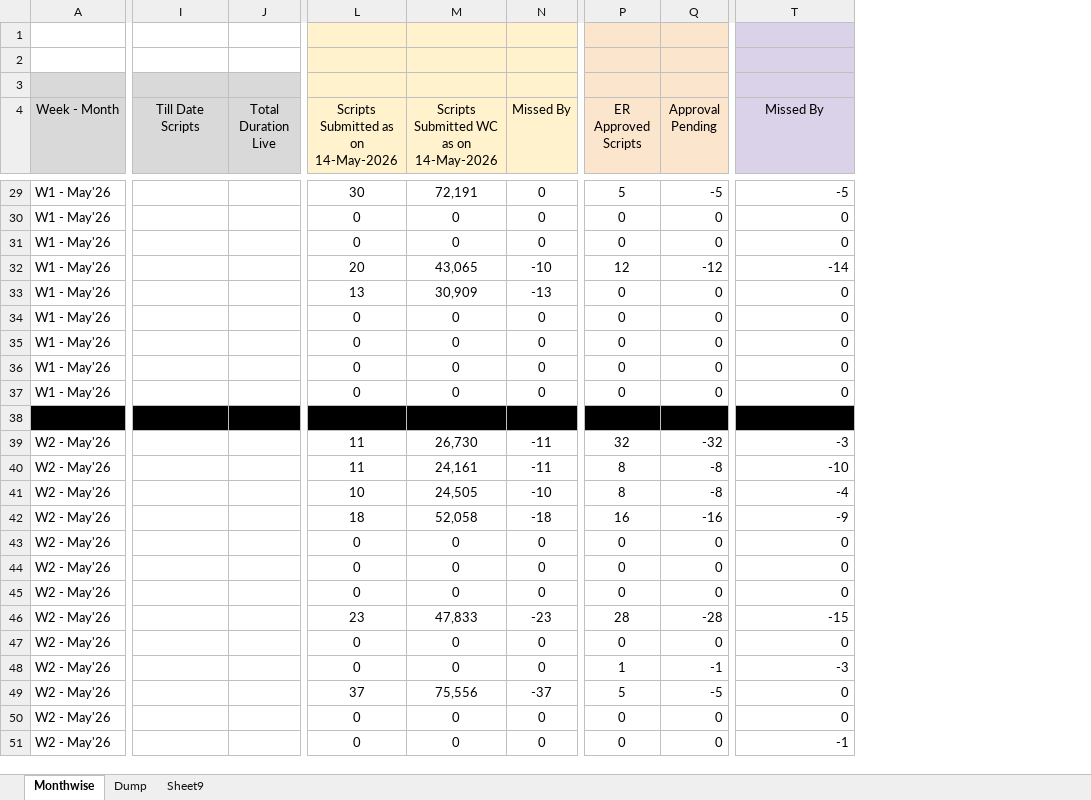
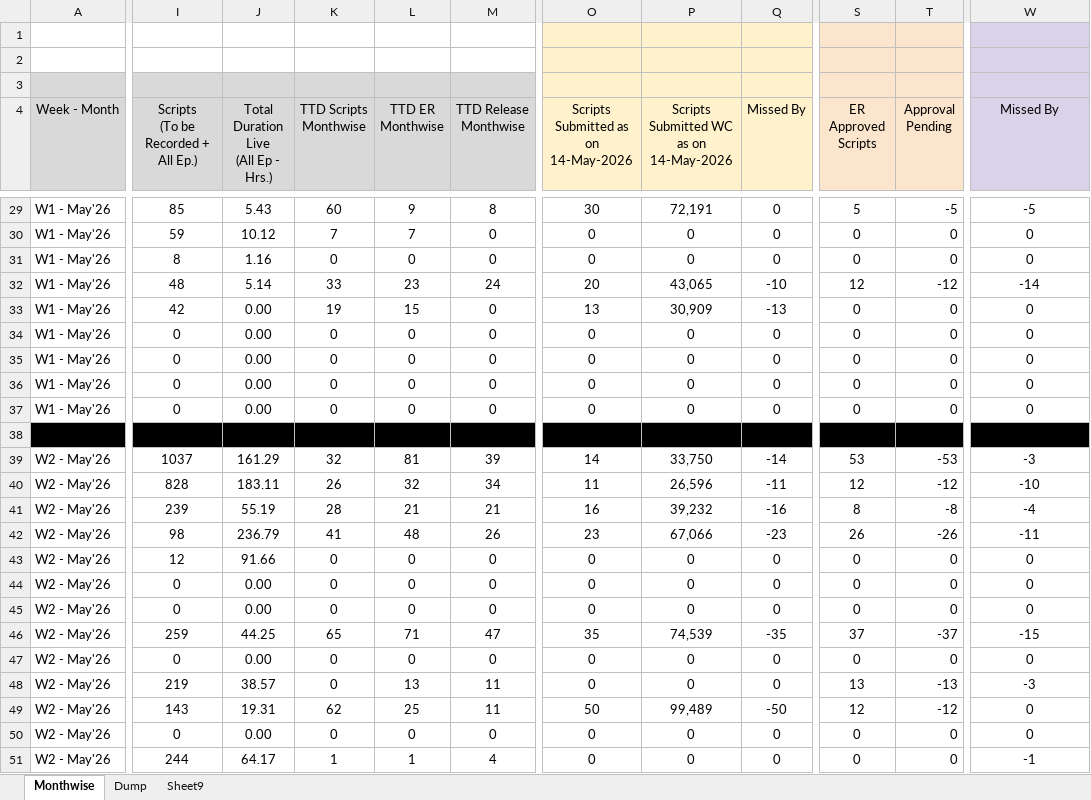
Before and after one commit to anant-pfm/ugc-tracker, an Excel workbook: data.xlsx, sheet Monthwise, drawn as a sheet; only a part is shown, gaps mark what is left out; values as stored, in another font and other column widths than the file's, no borders; charts and pictures and conditional formats not drawn; removed rows and columns are numbered as before the commit, all else as after; rows hold the shown columns only; ↵ is a line break in a cell; the diff covers the shown part only; the diff names each change by its address in the sheet, - before the commit and + after, or states it on an @@ line.

```diff
--- a/data.xlsx (sheet Monthwise)
+++ b/data.xlsx (sheet Monthwise)
-column I (Till Date Scripts), empty
-column J (Total Duration Live), empty
+column I, row 4: Scripts ↵ (To be Recorded + All Ep.); rows 29-51: 85 | 59 | 8 | 48 | 42 | 0 | 0 | 0 | 0 |  | 1037 | 828 | 239 | 98 | 12 | 0 | 0 | 259 | 0 | 219 | 143 | 0 | 244
+column J, row 4: Total Duration Live ↵ (All Ep - Hrs.); rows 29-51: 5.43 | 10.12 | 1.16 | 5.14 | 0.00 | 0.00 | 0.00 | 0.00 | 0.00 |  | 161.29 | 183.11 | 55.19 | 236.79 | 91.66 | 0.00 | 0.00 | 44.25 | 0.00 | 38.57 | 19.31 | 0.00 | 64.17
+column K (TTD Scripts Monthwise), rows 29-51: 60 | 7 | 0 | 33 | 19 | 0 | 0 | 0 | 0 | 0 | 32 | 26 | 28 | 41 | 0 | 0 | 0 | 65 | 0 | 0 | 62 | 0 | 1
+column L (TTD ER Monthwise), rows 29-51: 9 | 7 | 0 | 23 | 15 | 0 | 0 | 0 | 0 | 0 | 81 | 32 | 21 | 48 | 0 | 0 | 0 | 71 | 0 | 13 | 25 | 0 | 1
+column M (TTD Release Monthwise), rows 29-51: 8 | 0 | 0 | 24 | 0 | 0 | 0 | 0 | 0 | 0 | 39 | 34 | 21 | 26 | 0 | 0 | 0 | 47 | 0 | 11 | 11 | 0 | 4
-W29:W37 alignment: right
+W29:W37 alignment: center
-row 38: (empty)
+row 38:  |  |  | 0 | 0 | 0
-O39: 11
+O39: 14
-P39: 26,730
+P39: 33,750
-Q39 (Missed By): -11
+Q39 (Missed By): -14
-S39 (ER Approved Scripts): 32
+S39 (ER Approved Scripts): 53
-T39 (Approval Pending): -32
+T39 (Approval Pending): -53
-W39:W51 alignment: right
+W39:W51 alignment: center
-P40: 24,161
+P40: 26,596
-S40 (ER Approved Scripts): 8
+S40 (ER Approved Scripts): 12
-T40 (Approval Pending): -8
+T40 (Approval Pending): -12
-O41: 10
+O41: 16
-P41: 24,505
+P41: 39,232
-Q41 (Missed By): -10
+Q41 (Missed By): -16
-O42: 18
+O42: 23
-P42: 52,058
+P42: 67,066
-Q42 (Missed By): -18
+Q42 (Missed By): -23
-S42 (ER Approved Scripts): 16
+S42 (ER Approved Scripts): 26
-T42 (Approval Pending): -16
+T42 (Approval Pending): -26
-W42 (Missed By): -9
+W42 (Missed By): -11
-O46: 23
+O46: 35
-P46: 47,833
+P46: 74,539
-Q46 (Missed By): -23
+Q46 (Missed By): -35
-S46 (ER Approved Scripts): 28
+S46 (ER Approved Scripts): 37
-T46 (Approval Pending): -28
+T46 (Approval Pending): -37
-S48 (ER Approved Scripts): 1
+S48 (ER Approved Scripts): 13
-T48 (Approval Pending): -1
+T48 (Approval Pending): -13
-O49: 37
+O49: 50
-P49: 75,556
+P49: 99,489
-Q49 (Missed By): -37
+Q49 (Missed By): -50
-S49 (ER Approved Scripts): 5
+S49 (ER Approved Scripts): 12
-T49 (Approval Pending): -5
+T49 (Approval Pending): -12
```
Also changed, not shown: 45 edited cells and cell formats elsewhere in this sheet, sheet Dump, sheet Sheet9, formulas that keep their value.
